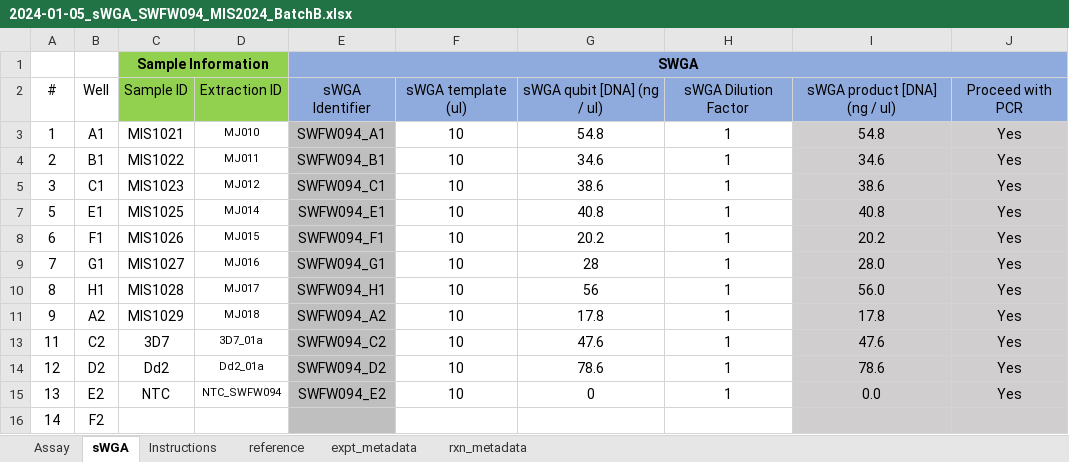
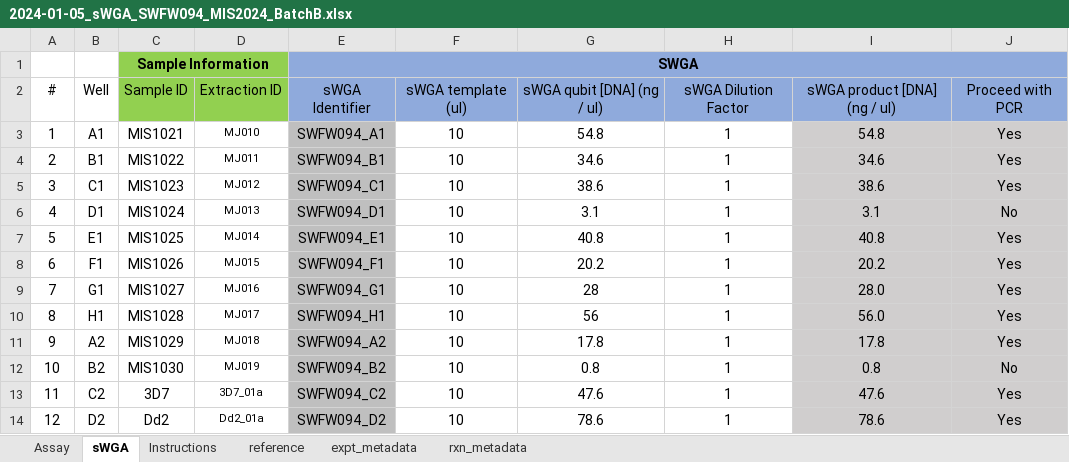
Before and after one commit to nomads-community/warehouse, an Excel workbook: example_data/2024-01-05_sWGA_SWFW094_MIS2024_BatchB.xlsx, sheet sWGA, drawn as a sheet; only a part is shown; the shorter side is filled out with more unchanged rows; values as stored, in another font and other column widths than the file's, no borders; conditional formats and table styles not drawn; the diff names each change by its address in the sheet, - before the commit and + after, or states it on an @@ line.

```diff
--- a/example_data/2024-01-05_sWGA_SWFW094_MIS2024_BatchB.xlsx (sheet sWGA)
+++ b/example_data/2024-01-05_sWGA_SWFW094_MIS2024_BatchB.xlsx (sheet sWGA)
@@ row 6 unhidden: 4 | D1 | MIS1024 | MJ013 | SWFW094_D1 | 10 | 3.1 | 1 | 3.1 | No @@
@@ row 12 unhidden: 10 | B2 | MIS1030 | MJ019 | SWFW094_B2 | 10 | 0.8 | 1 | 0.8 | No @@
```
Also changed, not shown: example_data/2024-01-01_sWGA_SWJS032_MIS2024_BatchA.xlsx, example_data/2024-01-10_PCR_PCTB142_CoRE_BatchA and B.xlsx, 4 other files.
